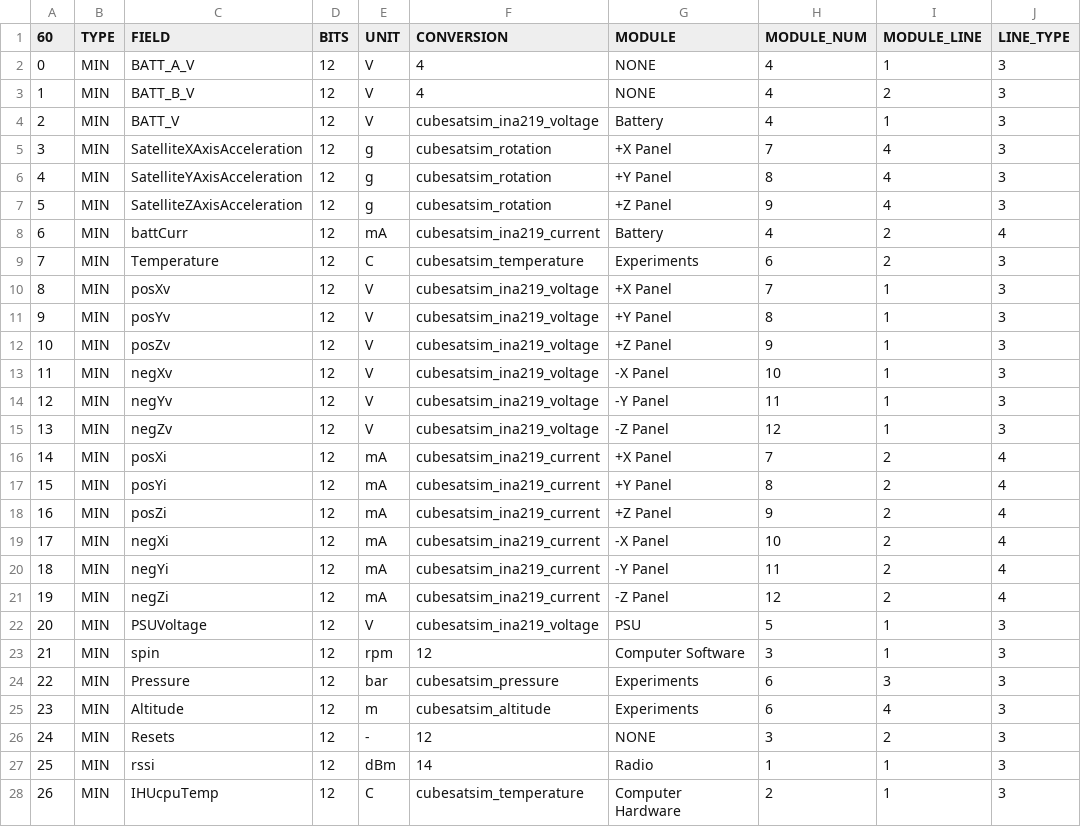
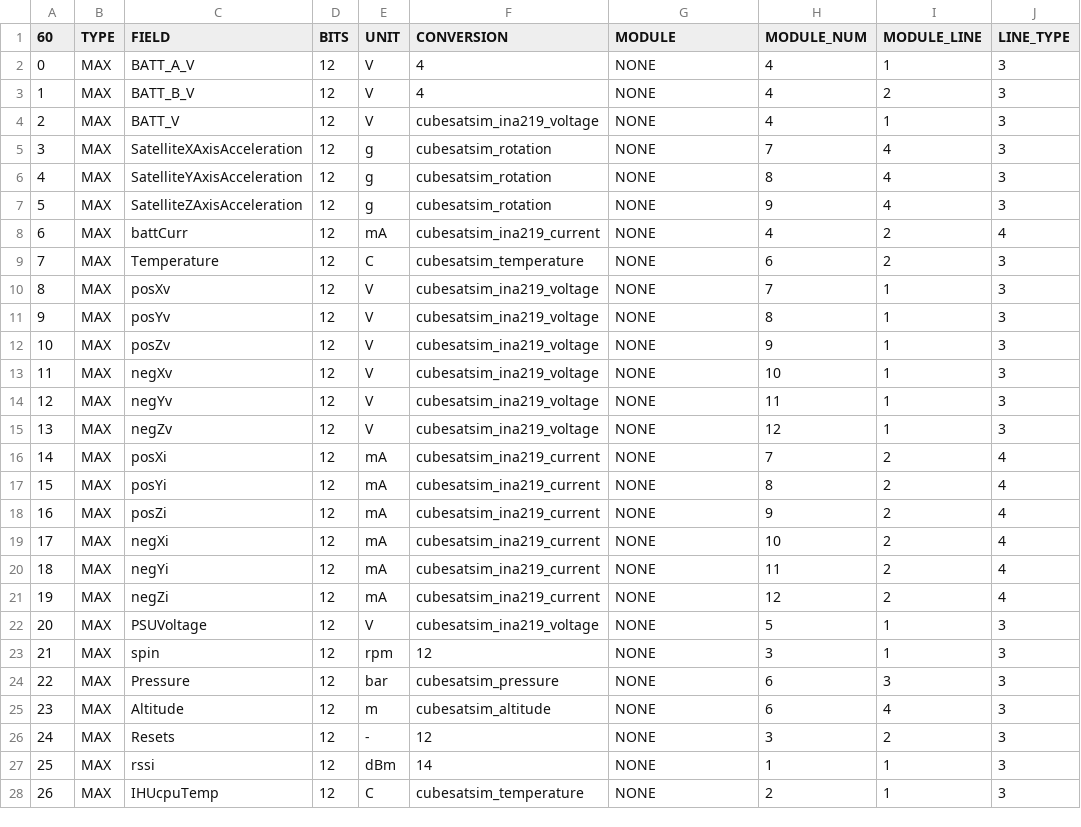
Before and after one commit to alanbjohnston/CubeSatSim, a CSV file: spacecraft/FoxTelem_1.09m/CubeSatSim_PSK_maxtelemetry.csv, drawn as a sheet; only a part is shown; the diff covers the shown part only; the diff names each change by its address in the sheet, - before the commit and + after, or states it on an @@ line.

Commit message:
Set all to NONE

```diff
--- a/spacecraft/FoxTelem_1.09m/CubeSatSim_PSK_maxtelemetry.csv
+++ b/spacecraft/FoxTelem_1.09m/CubeSatSim_PSK_maxtelemetry.csv
-B2:B28 (TYPE): MIN
+B2:B28 (TYPE): MAX
-G4 (MODULE): Battery
+G4 (MODULE): NONE
-G5 (MODULE): +X Panel
+G5 (MODULE): NONE
-G6 (MODULE): +Y Panel
+G6 (MODULE): NONE
-G7 (MODULE): +Z Panel
+G7 (MODULE): NONE
-G8 (MODULE): Battery
+G8 (MODULE): NONE
-G9 (MODULE): Experiments
+G9 (MODULE): NONE
-G10 (MODULE): +X Panel
+G10 (MODULE): NONE
-G11 (MODULE): +Y Panel
+G11 (MODULE): NONE
-G12 (MODULE): +Z Panel
+G12 (MODULE): NONE
-G13 (MODULE): -X Panel
+G13 (MODULE): NONE
-G14 (MODULE): -Y Panel
+G14 (MODULE): NONE
-G15 (MODULE): -Z Panel
+G15 (MODULE): NONE
-G16 (MODULE): +X Panel
+G16 (MODULE): NONE
-G17 (MODULE): +Y Panel
+G17 (MODULE): NONE
-G18 (MODULE): +Z Panel
+G18 (MODULE): NONE
-G19 (MODULE): -X Panel
+G19 (MODULE): NONE
-G20 (MODULE): -Y Panel
+G20 (MODULE): NONE
-G21 (MODULE): -Z Panel
+G21 (MODULE): NONE
-G22 (MODULE): PSU
+G22 (MODULE): NONE
-G23 (MODULE): Computer Software
+G23 (MODULE): NONE
-G24:G25 (MODULE): Experiments
+G24:G25 (MODULE): NONE
-G27 (MODULE): Radio
+G27 (MODULE): NONE
-G28 (MODULE): Computer Hardware
+G28 (MODULE): NONE
```
Also changed, not shown: 47 edited cells elsewhere in this file.
